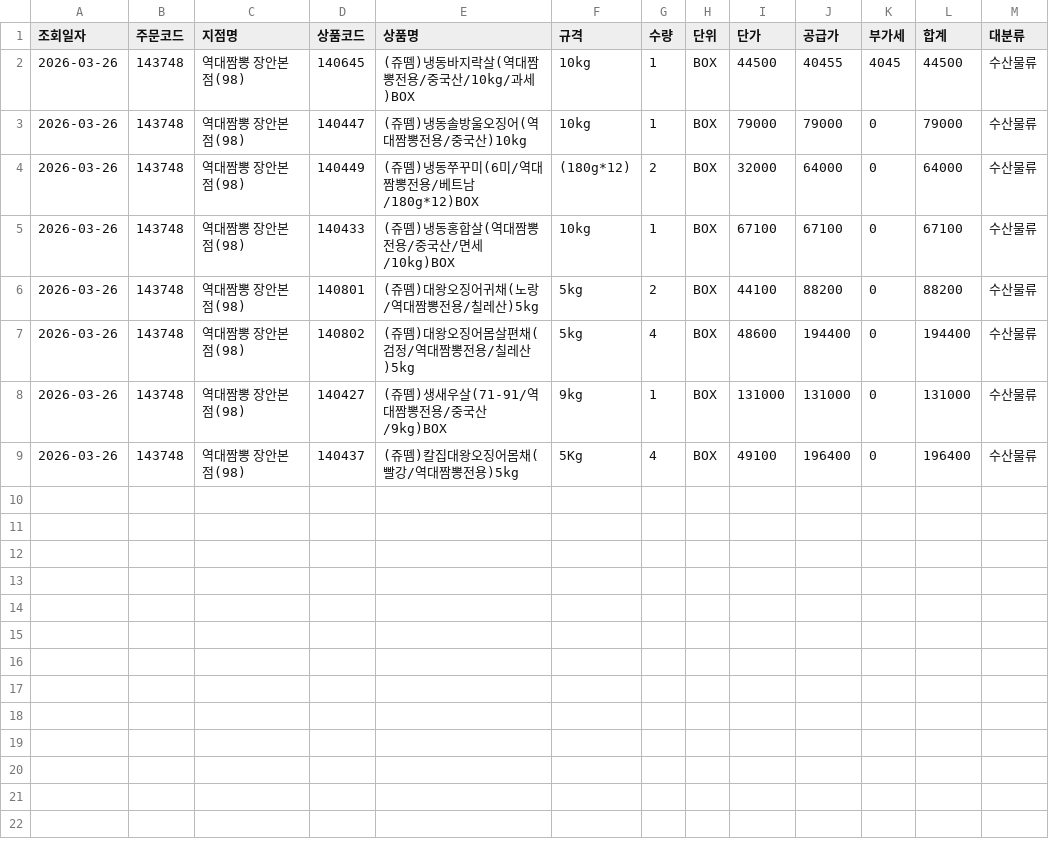
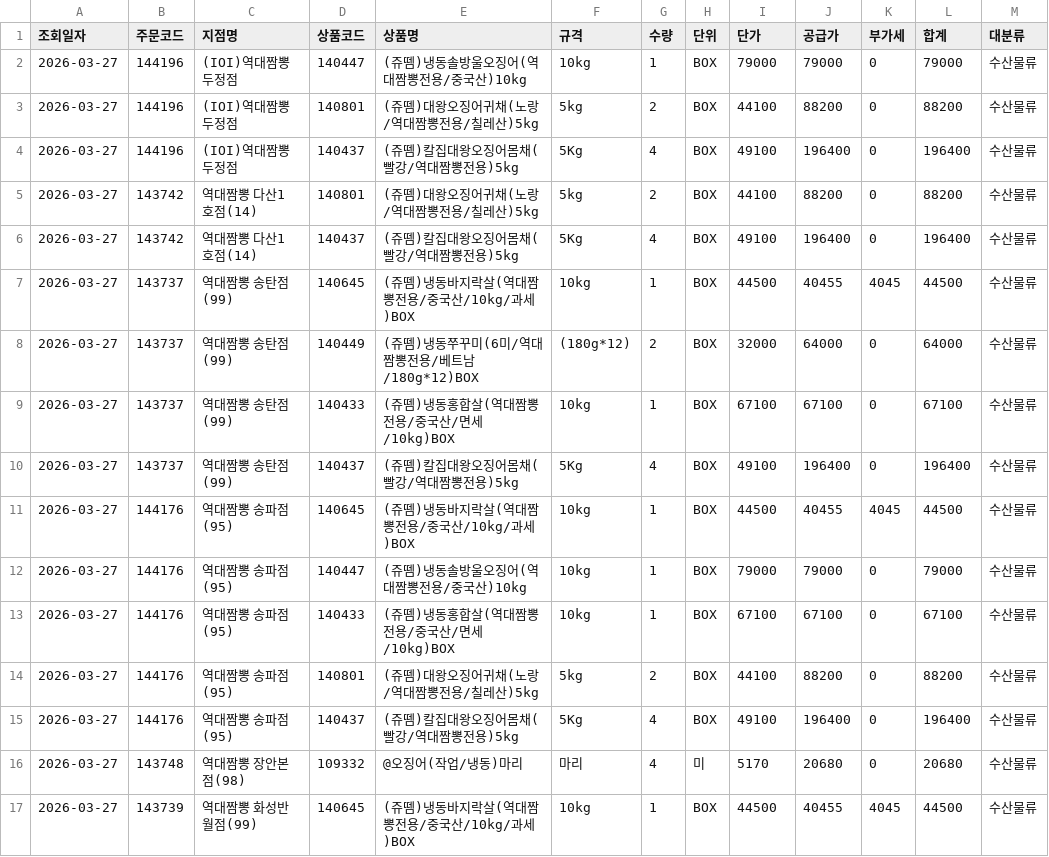
Before and after one commit to dampd21/Sajodaerim, a CSV file: output/by_category/수산물류.csv, drawn as a sheet.

```diff
--- a/output/by_category/수산물류.csv
+++ b/output/by_category/수산물류.csv
@@ -1,9 +1,17 @@
 조회일자,주문코드,지점명,상품코드,상품명,규격,수량,단위,단가,공급가,부가세,합계,대분류
-2026-03-26,143748,역대짬뽕 장안본점(98),140645,(쥬뗌)냉동바지락살(역대짬뽕전용/중국산/10kg/과세)BOX,10kg,1,BOX,44500,40455,4045,44500,수산물류
-2026-03-26,143748,역대짬뽕 장안본점(98),140447,(쥬뗌)냉동솔방울오징어(역대짬뽕전용/중국산)10kg,10kg,1,BOX,79000,79000,0,79000,수산물류
-2026-03-26,143748,역대짬뽕 장안본점(98),140449,(쥬뗌)냉동쭈꾸미(6미/역대짬뽕전용/베트남/180g*12)BOX,(180g*12),2,BOX,32000,64000,0,64000,수산물류
-2026-03-26,143748,역대짬뽕 장안본점(98),140433,(쥬뗌)냉동홍합살(역대짬뽕전용/중국산/면세/10kg)BOX,10kg,1,BOX,67100,67100,0,67100,수산물류
-2026-03-26,143748,역대짬뽕 장안본점(98),140801,(쥬뗌)대왕오징어귀채(노랑/역대짬뽕전용/칠레산)5kg,5kg,2,BOX,44100,88200,0,88200,수산물류
-2026-03-26,143748,역대짬뽕 장안본점(98),140802,(쥬뗌)대왕오징어몸살편채(검정/역대짬뽕전용/칠레산)5kg,5kg,4,BOX,48600,194400,0,194400,수산물류
-2026-03-26,143748,역대짬뽕 장안본점(98),140427,(쥬뗌)생새우살(71-91/역대짬뽕전용/중국산/9kg)BOX,9kg,1,BOX,131000,131000,0,131000,수산물류
-2026-03-26,143748,역대짬뽕 장안본점(98),140437,(쥬뗌)칼집대왕오징어몸채(빨강/역대짬뽕전용)5kg,5Kg,4,BOX,49100,196400,0,196400,수산물류
+2026-03-27,144196,(IOI)역대짬뽕 두정점,140447,(쥬뗌)냉동솔방울오징어(역대짬뽕전용/중국산)10kg,10kg,1,BOX,79000,79000,0,79000,수산물류
+2026-03-27,144196,(IOI)역대짬뽕 두정점,140801,(쥬뗌)대왕오징어귀채(노랑/역대짬뽕전용/칠레산)5kg,5kg,2,BOX,44100,88200,0,88200,수산물류
+2026-03-27,144196,(IOI)역대짬뽕 두정점,140437,(쥬뗌)칼집대왕오징어몸채(빨강/역대짬뽕전용)5kg,5Kg,4,BOX,49100,196400,0,196400,수산물류
+2026-03-27,143742,역대짬뽕 다산1호점(14),140801,(쥬뗌)대왕오징어귀채(노랑/역대짬뽕전용/칠레산)5kg,5kg,2,BOX,44100,88200,0,88200,수산물류
+2026-03-27,143742,역대짬뽕 다산1호점(14),140437,(쥬뗌)칼집대왕오징어몸채(빨강/역대짬뽕전용)5kg,5Kg,4,BOX,49100,196400,0,196400,수산물류
+2026-03-27,143737,역대짬뽕 송탄점(99),140645,(쥬뗌)냉동바지락살(역대짬뽕전용/중국산/10kg/과세)BOX,10kg,1,BOX,44500,40455,4045,44500,수산물류
+2026-03-27,143737,역대짬뽕 송탄점(99),140449,(쥬뗌)냉동쭈꾸미(6미/역대짬뽕전용/베트남/180g*12)BOX,(180g*12),2,BOX,32000,64000,0,64000,수산물류
+2026-03-27,143737,역대짬뽕 송탄점(99),140433,(쥬뗌)냉동홍합살(역대짬뽕전용/중국산/면세/10kg)BOX,10kg,1,BOX,67100,67100,0,67100,수산물류
+2026-03-27,143737,역대짬뽕 송탄점(99),140437,(쥬뗌)칼집대왕오징어몸채(빨강/역대짬뽕전용)5kg,5Kg,4,BOX,49100,196400,0,196400,수산물류
+2026-03-27,144176,역대짬뽕 송파점(95),140645,(쥬뗌)냉동바지락살(역대짬뽕전용/중국산/10kg/과세)BOX,10kg,1,BOX,44500,40455,4045,44500,수산물류
+2026-03-27,144176,역대짬뽕 송파점(95),140447,(쥬뗌)냉동솔방울오징어(역대짬뽕전용/중국산)10kg,10kg,1,BOX,79000,79000,0,79000,수산물류
+2026-03-27,144176,역대짬뽕 송파점(95),140433,(쥬뗌)냉동홍합살(역대짬뽕전용/중국산/면세/10kg)BOX,10kg,1,BOX,67100,67100,0,67100,수산물류
+2026-03-27,144176,역대짬뽕 송파점(95),140801,(쥬뗌)대왕오징어귀채(노랑/역대짬뽕전용/칠레산)5kg,5kg,2,BOX,44100,88200,0,88200,수산물류
+2026-03-27,144176,역대짬뽕 송파점(95),140437,(쥬뗌)칼집대왕오징어몸채(빨강/역대짬뽕전용)5kg,5Kg,4,BOX,49100,196400,0,196400,수산물류
+2026-03-27,143748,역대짬뽕 장안본점(98),109332,@오징어(작업/냉동)마리,마리,4,미,5170,20680,0,20680,수산물류
+2026-03-27,143739,역대짬뽕 화성반월점(99),140645,(쥬뗌)냉동바지락살(역대짬뽕전용/중국산/10kg/과세)BOX,10kg,1,BOX,44500,40455,4045,44500,수산물류
```
Also changed, not shown: output/by_category/용품류.csv, output/by_category/축산물류.csv, 11 other files.
